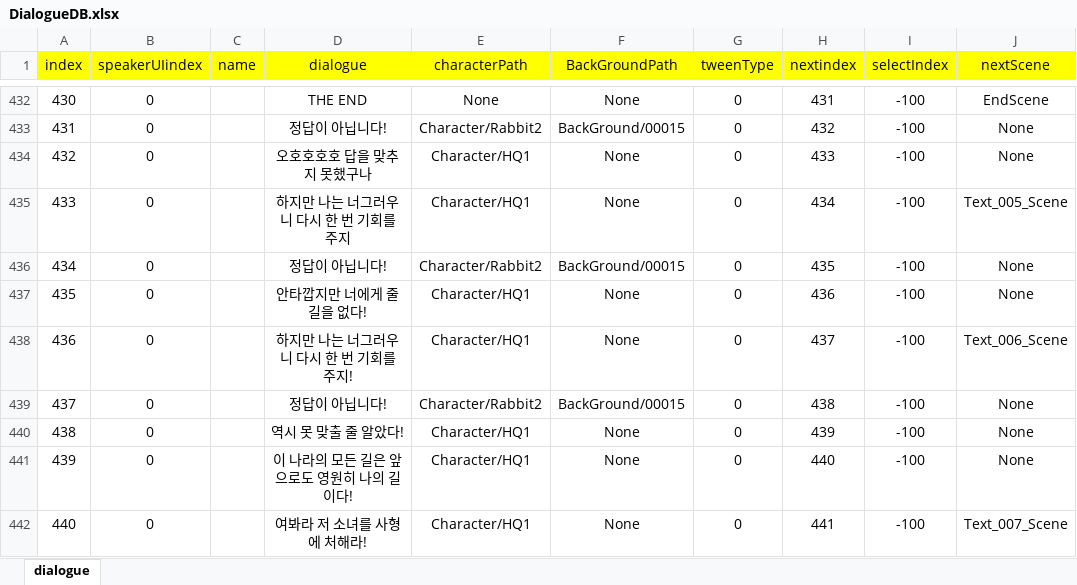
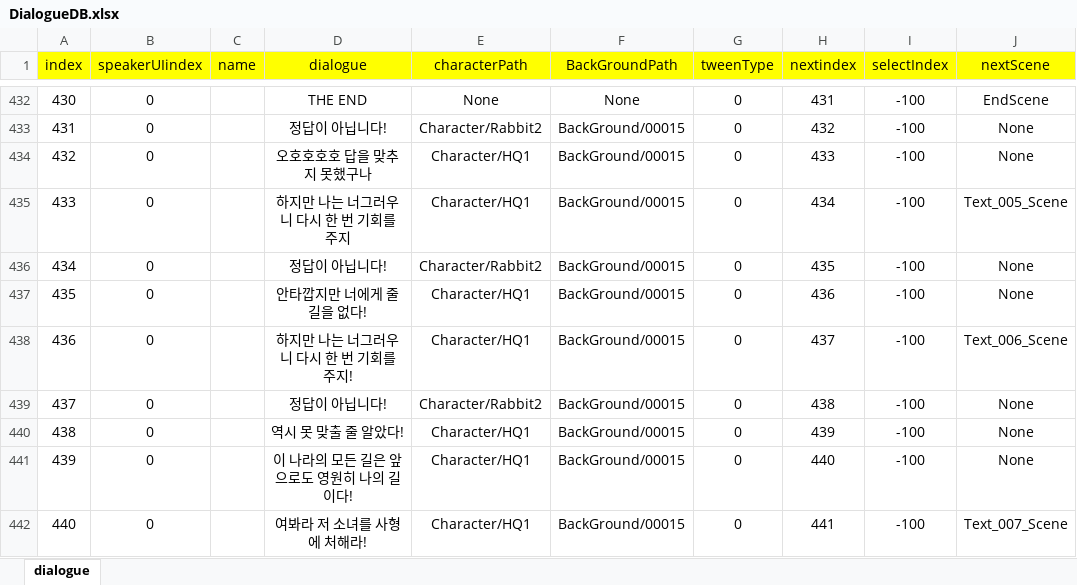
Before and after one commit to RyuHaJung/DialogSystem, an Excel workbook: Assets/Resources/ExcelDB/DialogueDB.xlsx, sheet dialogue, drawn as a sheet; only a part is shown, gaps mark what is left out; values as stored, in another font and other column widths than the file's, no borders; the diff covers the shown part only; the diff names each change by its address in the sheet, - before the commit and + after, or states it on an @@ line.

```diff
--- a/Assets/Resources/ExcelDB/DialogueDB.xlsx (sheet dialogue)
+++ b/Assets/Resources/ExcelDB/DialogueDB.xlsx (sheet dialogue)
-F434:F435 (BackGroundPath): None
+F434:F435 (BackGroundPath): BackGround/00015
-F437:F438 (BackGroundPath): None
+F437:F438 (BackGroundPath): BackGround/00015
-F440:F442 (BackGroundPath): None
+F440:F442 (BackGroundPath): BackGround/00015
```
Also changed, not shown: 20 edited cells elsewhere in this sheet, 4 other files.
